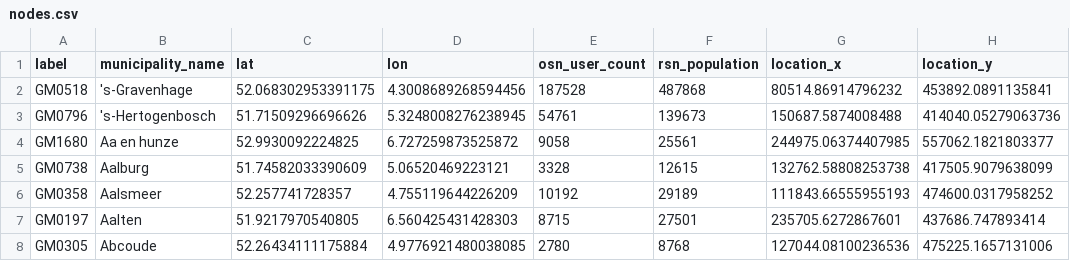
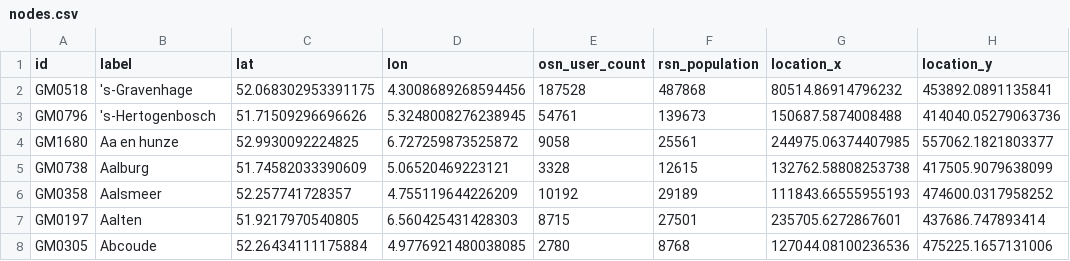
Before and after one commit to popnet-io/connectivity_paper_data, a CSV file: nodes.csv, drawn as a sheet; only a part is shown.

Commit message:
Gephi compatible column names.

```diff
--- a/nodes.csv
+++ b/nodes.csv
@@ -1,2 +1,2 @@
-label,municipality_name,lat,lon,osn_user_count,rsn_population,location_x,location_y
+id,label,lat,lon,osn_user_count,rsn_population,location_x,location_y
 GM0518,'s-Gravenhage,52.068302953391175,4.3008689268594456,187528,487868,80514.86914796232,453892.0891135841
```
Also changed, not shown: 1 other file.
